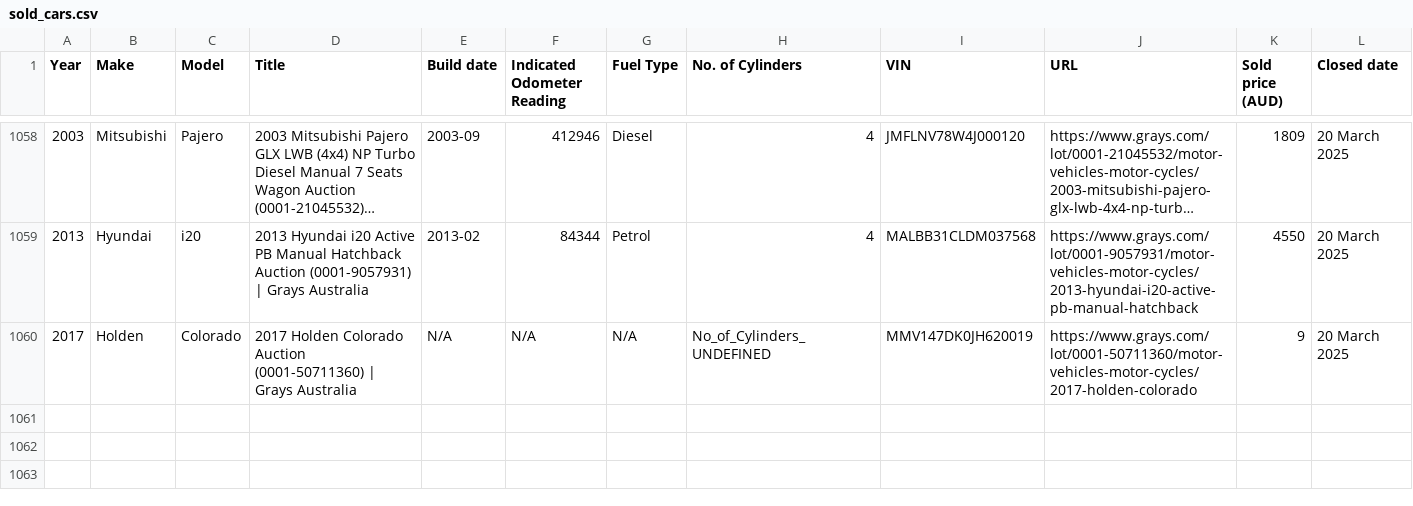
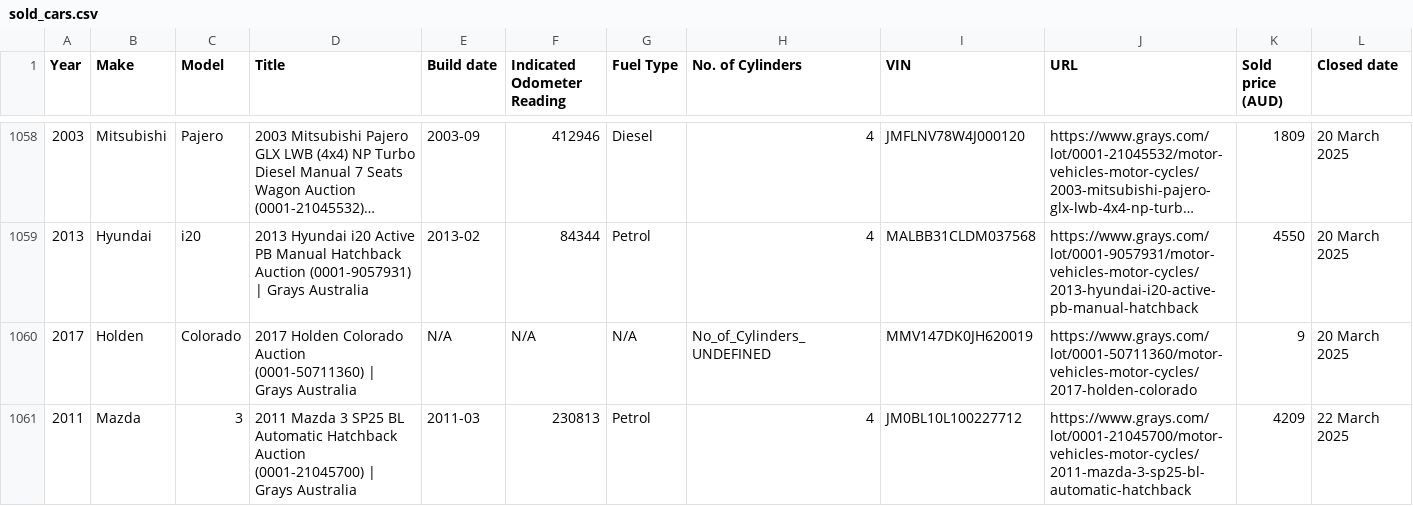
Before and after one commit to 77nimesh/GraysWebScraping, a CSV file: GraysScrapingUsingAsync/sold_cars.csv, drawn as a sheet; only a part is shown, gaps mark what is left out; long unchanged cells end in …; the diff names each change by its address in the sheet, - before the commit and + after, or states it on an @@ line.

Commit message:
new scraping

```diff
--- a/GraysScrapingUsingAsync/sold_cars.csv
+++ b/GraysScrapingUsingAsync/sold_cars.csv
+row 1061: 2011 | Mazda | 3 | 2011 Mazda 3 SP25 BL Automatic Hatchback Auction (0001-21045700) | Grays Australia | 2011-03 | 230813 | Petrol | 4 | JM0BL10L100227712 | https://www.grays.com/lot/0001-21045700/motor-vehicles-motor-cycles/2011-mazda-3-sp25-bl-automatic-hatchback | 4209 | 22 March 2025
```
Also changed, not shown: GraysScrapingUsingAsync/car_links_to_scrape.csv, GraysScrapingUsingAsync/scraped_links.csv.
